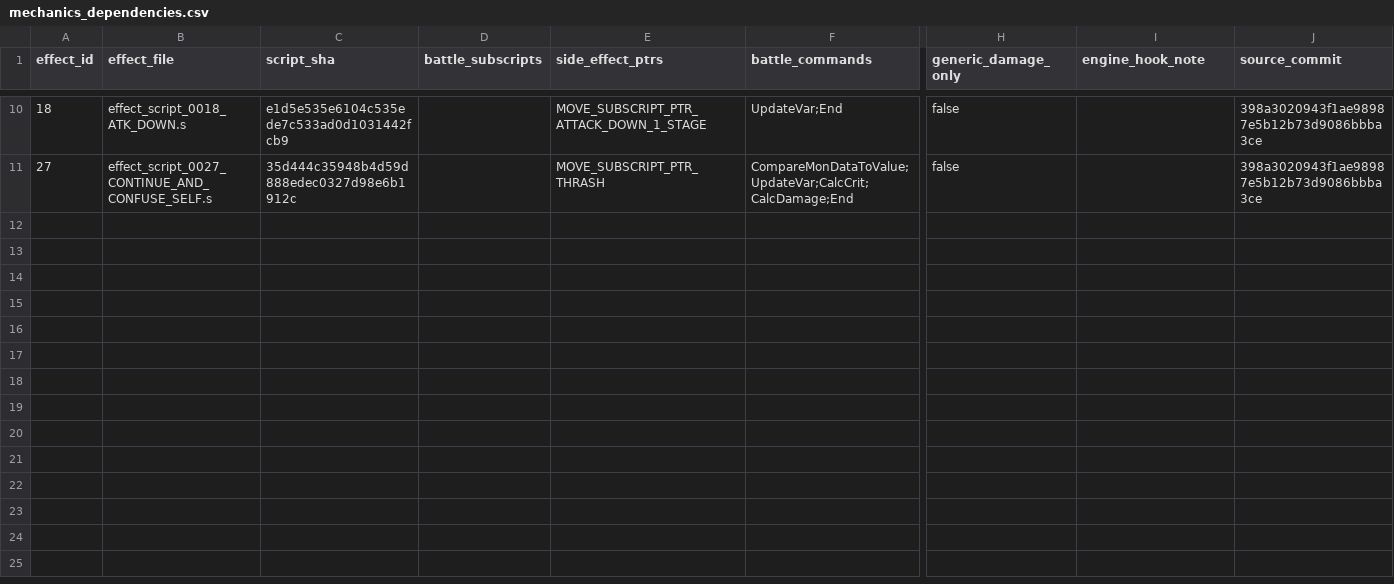
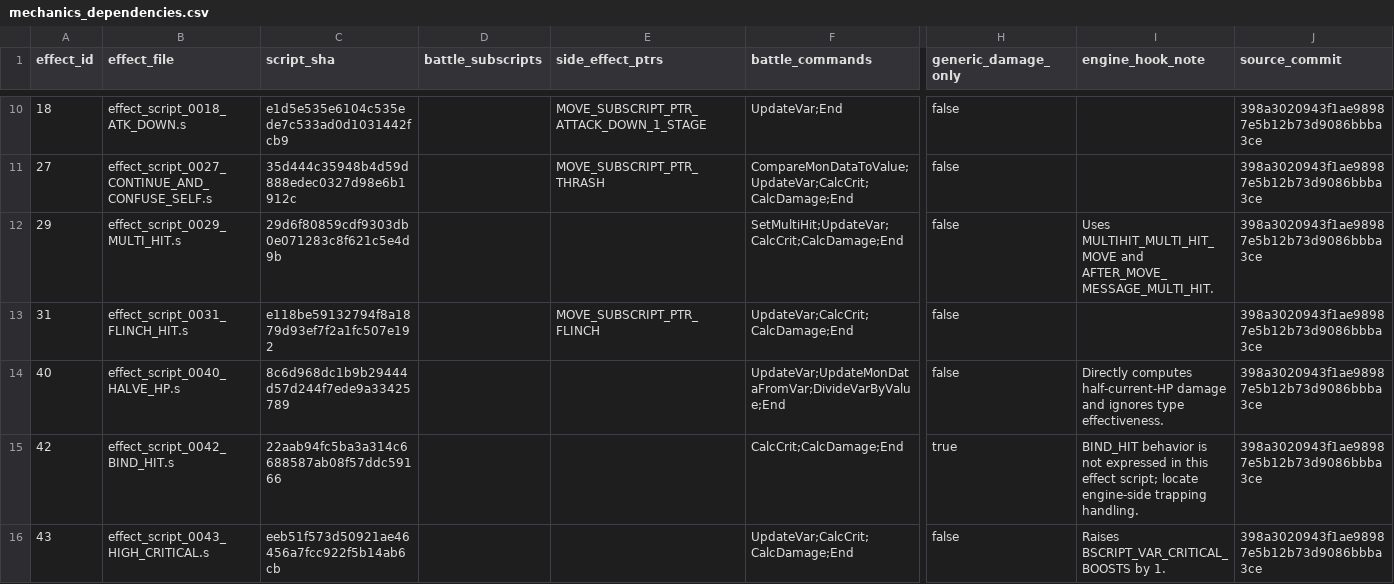
Before and after one commit to lionsprideemb-tech/Pokemon-moves, a CSV file: manifests/mechanics_dependencies.csv, drawn as a sheet; only a part is shown, gaps mark what is left out; rows hold the shown columns only; the diff covers the shown part only; the diff names each change by its address in the sheet, - before the commit and + after, or states it on an @@ line.

```diff
--- a/manifests/mechanics_dependencies.csv
+++ b/manifests/mechanics_dependencies.csv
+row 12: 29 | effect_script_0029_MULTI_HIT.s | 29d6f80859cdf9303db0e071283c8f621c5e4d9b |  |  | SetMultiHit;UpdateVar;CalcCrit;CalcDamage;End | false | Uses MULTIHIT_MULTI_HIT_MOVE and AFTER_MOVE_MESSAGE_MULTI_HIT. | 398a3020943f1ae98987e5b12b73d9086bbba3ce
+row 13: 31 | effect_script_0031_FLINCH_HIT.s | e118be59132794f8a1879d93ef7f2a1fc507e192 |  | MOVE_SUBSCRIPT_PTR_FLINCH | UpdateVar;CalcCrit;CalcDamage;End | false |  | 398a3020943f1ae98987e5b12b73d9086bbba3ce
+row 14: 40 | effect_script_0040_HALVE_HP.s | 8c6d968dc1b9b29444d57d244f7ede9a33425789 |  |  | UpdateVar;UpdateMonDataFromVar;DivideVarByValue;End | false | Directly computes half-current-HP damage and ignores type effectiveness. | 398a3020943f1ae98987e5b12b73d9086bbba3ce
+row 15: 42 | effect_script_0042_BIND_HIT.s | 22aab94fc5ba3a314c6688587ab08f57ddc59166 |  |  | CalcCrit;CalcDamage;End | true | BIND_HIT behavior is not expressed in this effect script; locate engine-side trapping handling. | 398a3020943f1ae98987e5b12b73d9086bbba3ce
+row 16: 43 | effect_script_0043_HIGH_CRITICAL.s | eeb51f573d50921ae46456a7fcc922f5b14ab6cb |  |  | UpdateVar;CalcCrit;CalcDamage;End | false | Raises BSCRIPT_VAR_CRITICAL_BOOSTS by 1. | 398a3020943f1ae98987e5b12b73d9086bbba3ce
```
Also changed, not shown: 5 added rows elsewhere in this file, 2 other files.
